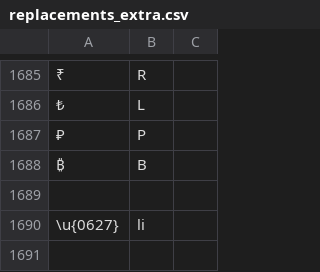
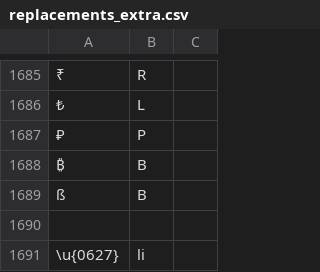
Before and after one commit to finnbear/rustrict, a CSV file: src/replacements_extra.csv, drawn as a sheet; only a part is shown, gaps mark what is left out; the diff names each change by its address in the sheet, - before the commit and + after, or states it on an @@ line.

```diff
--- a/src/replacements_extra.csv
+++ b/src/replacements_extra.csv
+row 1689: ß | B
```
Also changed, not shown: src/profanity.csv, src/replacements.csv, 3 other files.
